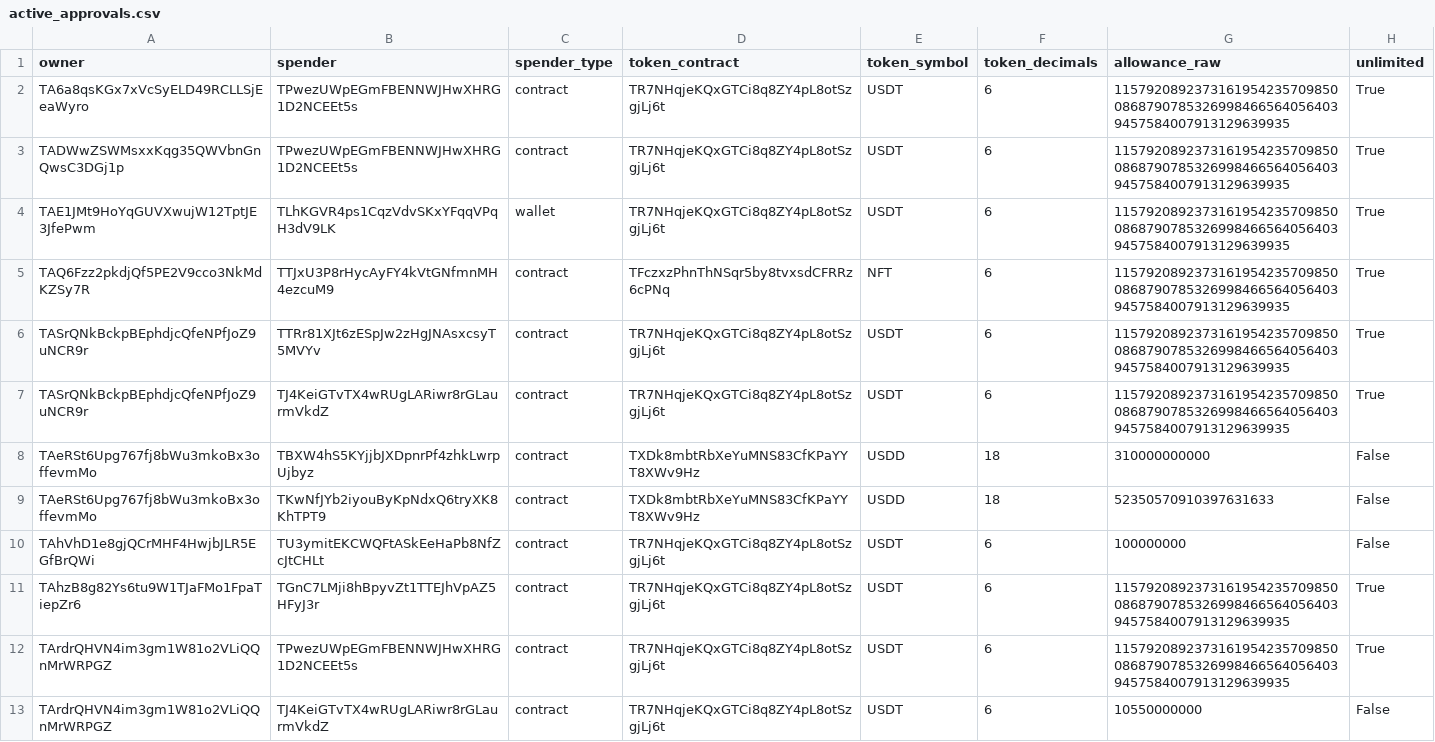
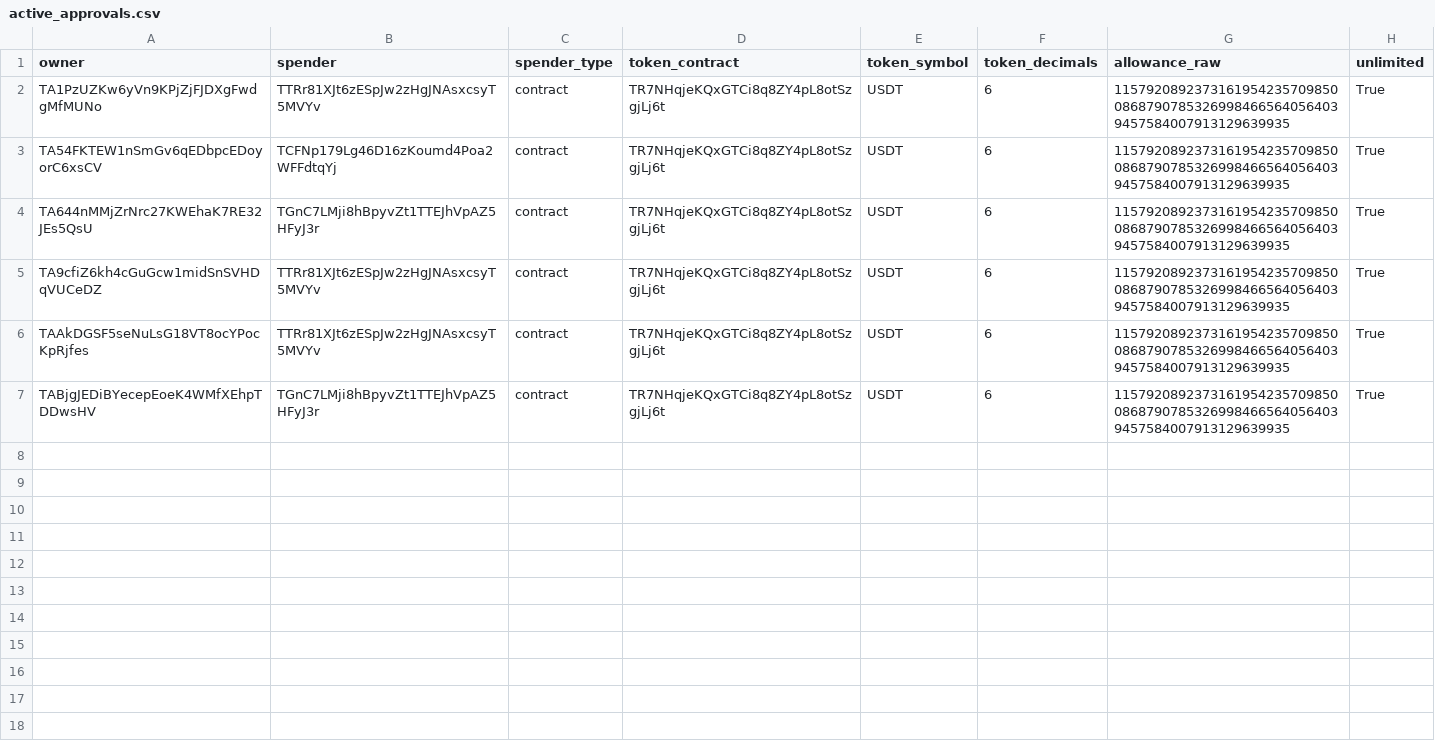
Before and after one commit to Nikolasron/tron_scanner, a CSV file: active_approvals.csv, drawn as a sheet.

```diff
--- a/active_approvals.csv
+++ b/active_approvals.csv
@@ -1,13 +1,7 @@
 owner,spender,spender_type,token_contract,token_symbol,token_decimals,allowance_raw,unlimited
-TA6a8qsKGx7xVcSyELD49RCLLSjEeaWyro,TPwezUWpEGmFBENNWJHwXHRG1D2NCEEt5s,contract,TR7NHqjeKQxGTCi8q8ZY4pL8otSzgjLj6t,USDT,6,115792089237316195423570985008687907853269984665640564039457584007913129639935,True
-TADWwZSWMsxxKqg35QWVbnGnQwsC3DGj1p,TPwezUWpEGmFBENNWJHwXHRG1D2NCEEt5s,contract,TR7NHqjeKQxGTCi8q8ZY4pL8otSzgjLj6t,USDT,6,115792089237316195423570985008687907853269984665640564039457584007913129639935,True
-TAE1JMt9HoYqGUVXwujW12TptJE3JfePwm,TLhKGVR4ps1CqzVdvSKxYFqqVPqH3dV9LK,wallet,TR7NHqjeKQxGTCi8q8ZY4pL8otSzgjLj6t,USDT,6,115792089237316195423570985008687907853269984665640564039457584007913129639935,True
-TAQ6Fzz2pkdjQf5PE2V9cco3NkMdKZSy7R,TTJxU3P8rHycAyFY4kVtGNfmnMH4ezcuM9,contract,TFczxzPhnThNSqr5by8tvxsdCFRRz6cPNq,NFT,6,115792089237316195423570985008687907853269984665640564039457584007913129639935,True
-TASrQNkBckpBEphdjcQfeNPfJoZ9uNCR9r,TTRr81XJt6zESpJw2zHgJNAsxcsyT5MVYv,contract,TR7NHqjeKQxGTCi8q8ZY4pL8otSzgjLj6t,USDT,6,115792089237316195423570985008687907853269984665640564039457584007913129639935,True
-TASrQNkBckpBEphdjcQfeNPfJoZ9uNCR9r,TJ4KeiGTvTX4wRUgLARiwr8rGLaurmVkdZ,contract,TR7NHqjeKQxGTCi8q8ZY4pL8otSzgjLj6t,USDT,6,115792089237316195423570985008687907853269984665640564039457584007913129639935,True
-TAeRSt6Upg767fj8bWu3mkoBx3offevmMo,TBXW4hS5KYjjbJXDpnrPf4zhkLwrpUjbyz,contract,TXDk8mbtRbXeYuMNS83CfKPaYYT8XWv9Hz,USDD,18,310000000000,False
-TAeRSt6Upg767fj8bWu3mkoBx3offevmMo,TKwNfJYb2iyouByKpNdxQ6tryXK8KhTPT9,contract,TXDk8mbtRbXeYuMNS83CfKPaYYT8XWv9Hz,USDD,18,52350570910397631633,False
-TAhVhD1e8gjQCrMHF4HwjbJLR5EGfBrQWi,TU3ymitEKCWQFtASkEeHaPb8NfZcJtCHLt,contract,TR7NHqjeKQxGTCi8q8ZY4pL8otSzgjLj6t,USDT,6,100000000,False
-TAhzB8g82Ys6tu9W1TJaFMo1FpaTiepZr6,TGnC7LMji8hBpyvZt1TTEJhVpAZ5HFyJ3r,contract,TR7NHqjeKQxGTCi8q8ZY4pL8otSzgjLj6t,USDT,6,115792089237316195423570985008687907853269984665640564039457584007913129639935,True
-TArdrQHVN4im3gm1W81o2VLiQQnMrWRPGZ,TPwezUWpEGmFBENNWJHwXHRG1D2NCEEt5s,contract,TR7NHqjeKQxGTCi8q8ZY4pL8otSzgjLj6t,USDT,6,115792089237316195423570985008687907853269984665640564039457584007913129639935,True
-TArdrQHVN4im3gm1W81o2VLiQQnMrWRPGZ,TJ4KeiGTvTX4wRUgLARiwr8rGLaurmVkdZ,contract,TR7NHqjeKQxGTCi8q8ZY4pL8otSzgjLj6t,USDT,6,10550000000,False
+TA1PzUZKw6yVn9KPjZjFJDXgFwdgMfMUNo,TTRr81XJt6zESpJw2zHgJNAsxcsyT5MVYv,contract,TR7NHqjeKQxGTCi8q8ZY4pL8otSzgjLj6t,USDT,6,115792089237316195423570985008687907853269984665640564039457584007913129639935,True
+TA54FKTEW1nSmGv6qEDbpcEDoyorC6xsCV,TCFNp179Lg46D16zKoumd4Poa2WFFdtqYj,contract,TR7NHqjeKQxGTCi8q8ZY4pL8otSzgjLj6t,USDT,6,115792089237316195423570985008687907853269984665640564039457584007913129639935,True
+TA644nMMjZrNrc27KWEhaK7RE32JEs5QsU,TGnC7LMji8hBpyvZt1TTEJhVpAZ5HFyJ3r,contract,TR7NHqjeKQxGTCi8q8ZY4pL8otSzgjLj6t,USDT,6,115792089237316195423570985008687907853269984665640564039457584007913129639935,True
+TA9cfiZ6kh4cGuGcw1midSnSVHDqVUCeDZ,TTRr81XJt6zESpJw2zHgJNAsxcsyT5MVYv,contract,TR7NHqjeKQxGTCi8q8ZY4pL8otSzgjLj6t,USDT,6,115792089237316195423570985008687907853269984665640564039457584007913129639935,True
+TAAkDGSF5seNuLsG18VT8ocYPocKpRjfes,TTRr81XJt6zESpJw2zHgJNAsxcsyT5MVYv,contract,TR7NHqjeKQxGTCi8q8ZY4pL8otSzgjLj6t,USDT,6,115792089237316195423570985008687907853269984665640564039457584007913129639935,True
+TABjgJEDiBYecepEoeK4WMfXEhpTDDwsHV,TGnC7LMji8hBpyvZt1TTEJhVpAZ5HFyJ3r,contract,TR7NHqjeKQxGTCi8q8ZY4pL8otSzgjLj6t,USDT,6,115792089237316195423570985008687907853269984665640564039457584007913129639935,True
```
Also changed, not shown: 2 other files.
